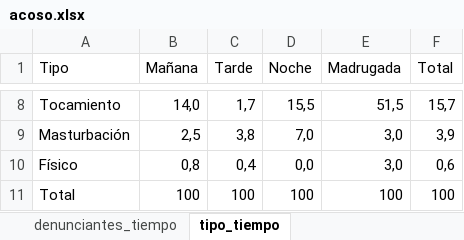
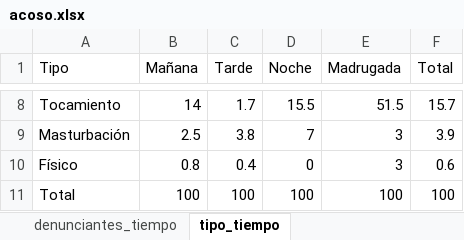
Before and after one commit to paulapereda/25N_2018, an Excel workbook: data/acoso.xlsx, sheet tipo_tiempo, drawn as a sheet; only a part is shown, gaps mark what is left out; values as stored, in another font and other column widths than the file's, no borders; the diff covers the shown part only; the diff names each change by its address in the sheet, - before the commit and + after, or states it on an @@ line.

Commit message:
acoso

```diff
--- a/data/acoso.xlsx (sheet tipo_tiempo)
+++ b/data/acoso.xlsx (sheet tipo_tiempo)
-B8 (Mañana): 14,0
+B8 (Mañana): 14
-C8 (Tarde): 1,7
+C8 (Tarde): 1.7
-D8 (Noche): 15,5
+D8 (Noche): 15.5
-E8 (Madrugada): 51,5
+E8 (Madrugada): 51.5
-F8 (Total): 15,7
+F8 (Total): 15.7
-B9 (Mañana): 2,5
+B9 (Mañana): 2.5
-C9 (Tarde): 3,8
+C9 (Tarde): 3.8
-D9 (Noche): 7,0
+D9 (Noche): 7
-E9:E10 (Madrugada): 3,0
+E9:E10 (Madrugada): 3
-F9 (Total): 3,9
+F9 (Total): 3.9
-B10 (Mañana): 0,8
+B10 (Mañana): 0.8
-C10 (Tarde): 0,4
+C10 (Tarde): 0.4
-D10 (Noche): 0,0
+D10 (Noche): 0
-F10 (Total): 0,6
+F10 (Total): 0.6
```
Also changed, not shown: 30 edited cells elsewhere in this sheet, sheet denunciantes_tiempo, sheet denunciantes, sheet perpetradores, 1 other file.
